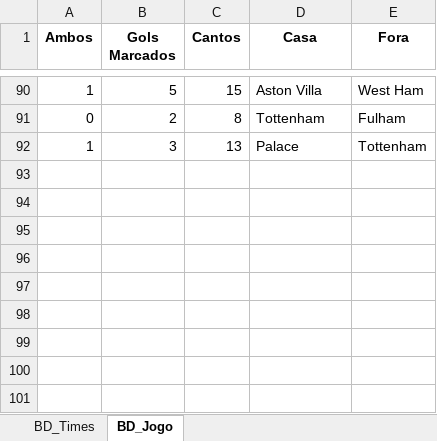
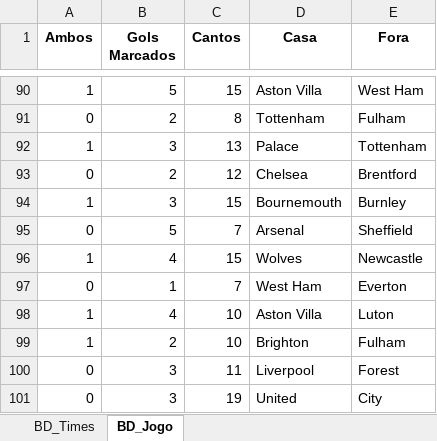
Before and after one commit to marcoscerqueira2603/pagina_apostas, an Excel workbook: ingles.xlsx, sheet BD_Jogo, drawn as a sheet; only a part is shown, gaps mark what is left out; values as stored, in another font and other column widths than the file's, no borders; the diff names each change by its address in the sheet, - before the commit and + after, or states it on an @@ line.

```diff
--- a/ingles.xlsx (sheet BD_Jogo)
+++ b/ingles.xlsx (sheet BD_Jogo)
+row 93: 0 | 2 | 12 | Chelsea | Brentford
+row 94: 1 | 3 | 15 | Bournemouth | Burnley
+row 95: 0 | 5 | 7 | Arsenal | Sheffield
+row 96: 1 | 4 | 15 | Wolves | Newcastle
+row 97: 0 | 1 | 7 | West Ham | Everton
+row 98: 1 | 4 | 10 | Aston Villa | Luton
+row 99: 1 | 2 | 10 | Brighton | Fulham
+row 100: 0 | 3 | 11 | Liverpool | Forest
+row 101: 0 | 3 | 19 | United | City
```
Also changed, not shown: sheet BD_Times, Dados_Forms.xlsx, chines.xlsx, 6 other files.
